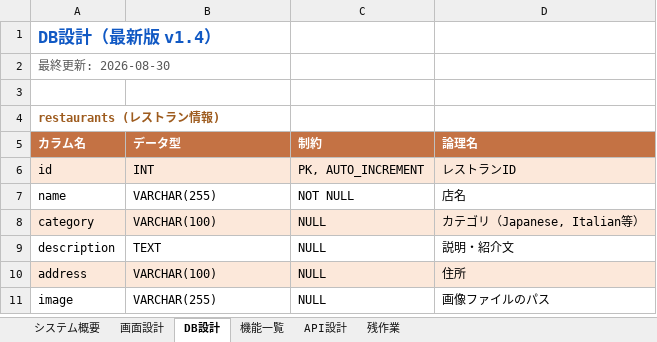
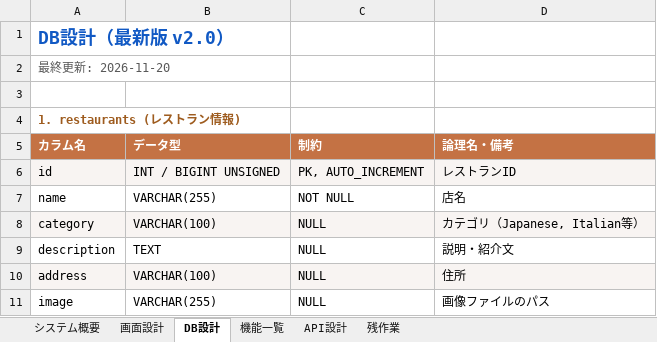
Before and after one commit to Anwaiii/foodlog, an Excel workbook: docs/FoodLog_機能設計書.xlsx, sheet DB設計, drawn as a sheet; only a part is shown; values as stored, in another font and other column widths than the file's, no borders; the diff covers the shown part only; the diff names each change by its address in the sheet, - before the commit and + after, or states it on an @@ line.

```diff
--- a/docs/FoodLog_機能設計書.xlsx (sheet DB設計)
+++ b/docs/FoodLog_機能設計書.xlsx (sheet DB設計)
-A1: DB設計（最新版 v1.4）
+A1: DB設計（最新版 v2.0）
@@ A1 text size: larger @@
-A2: 最終更新: 2026-08-30
+A2: 最終更新: 2026-11-20
-A4: restaurants (レストラン情報)
+A4: 1. restaurants (レストラン情報)
-D5: 論理名
+D5: 論理名・備考
-B6: INT
+B6: INT / BIGINT UNSIGNED
```
Also changed, not shown: 15 added rows, 4 edited cells and cell formats elsewhere in this sheet, sheet 画面設計, sheet API設計, sheet 機能一覧, sheet システム概要, 25 other files.
